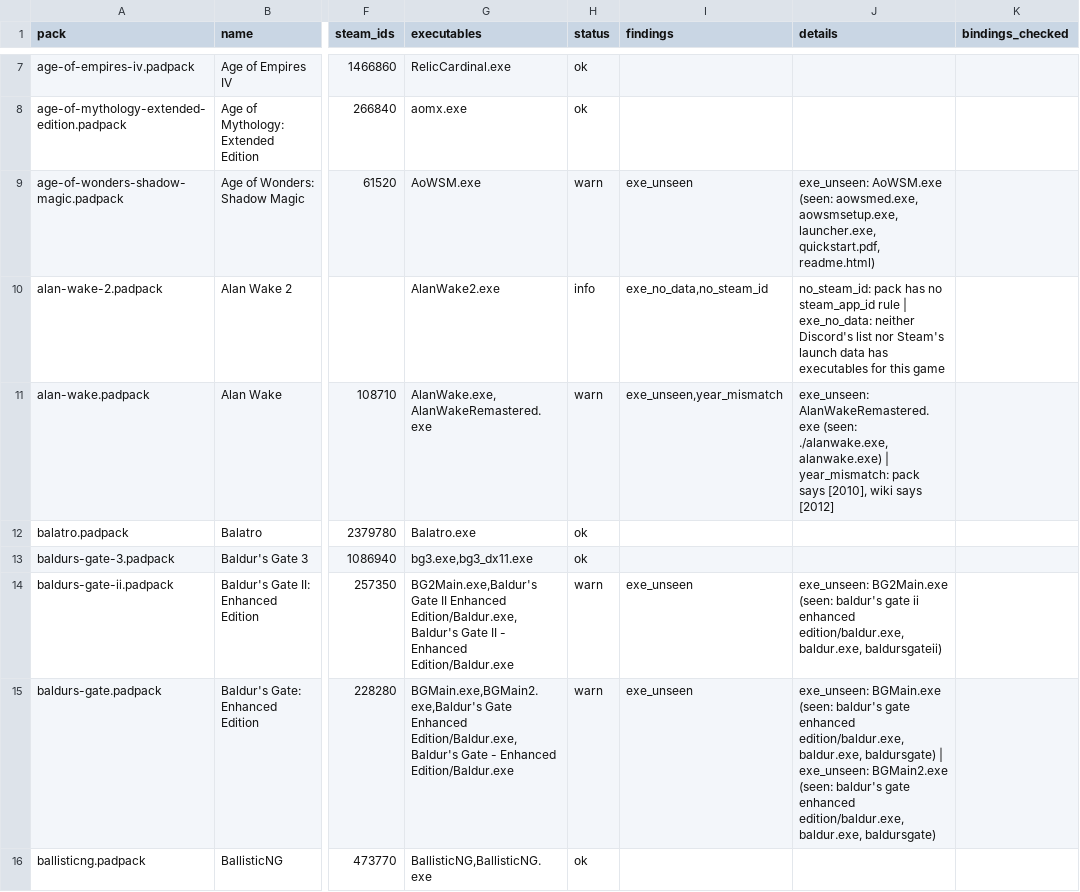
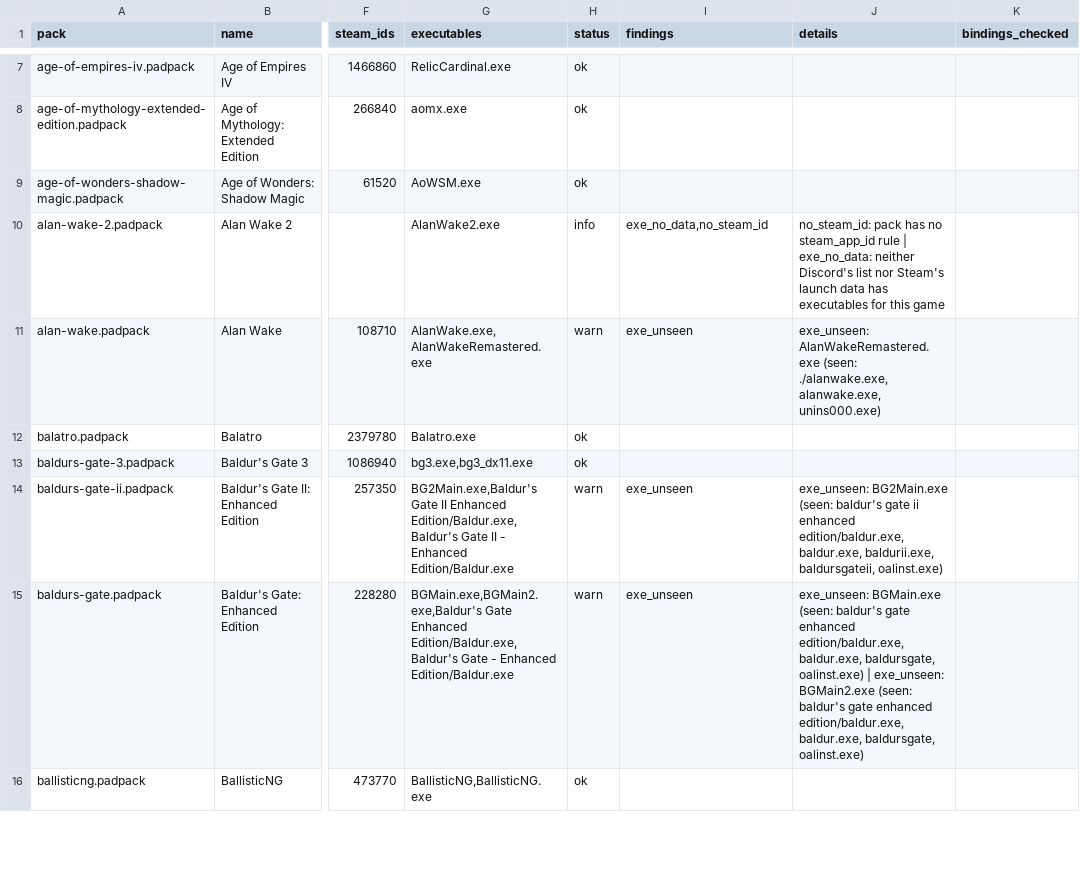
Before and after one commit to marcinkoza0922/padwight, a TSV file: docs/development/pack-qa.tsv, drawn as a sheet; only a part is shown, gaps mark what is left out; the diff covers the shown part only; the diff names each change by its address in the sheet, - before the commit and + after, or states it on an @@ line.

```diff
--- a/docs/development/pack-qa.tsv
+++ b/docs/development/pack-qa.tsv
-H9 (status): warn
+H9 (status): ok
-I9 (findings): exe_unseen
+I9 (findings): (empty)
-J9 (details): exe_unseen: AoWSM.exe (seen: aowsmed.exe, aowsmsetup.exe, launcher.exe, quickstart.pdf, readme.html)
+J9 (details): (empty)
-I11 (findings): exe_unseen,year_mismatch
+I11 (findings): exe_unseen
-J11 (details): …(seen: ./alanwake.exe, alanwake.exe) | year_mismatch: pack says [2010], wiki says [2012]
+J11 (details): …(seen: ./alanwake.exe, alanwake.exe, unins000.exe)
-J14 (details): …edition/baldur.exe, baldur.exe, baldursgateii)
+J14 (details): …edition/baldur.exe, baldur.exe, baldurii.exe, baldursgateii, oalinst.exe)
-J15 (details): …edition/baldur.exe, baldur.exe, baldursgate) | exe_unseen: BGMain2.exe (seen: baldur's gate enhanced edition/baldur.exe, baldur.exe, baldursgate)
+J15 (details): …edition/baldur.exe, baldur.exe, baldursgate, oalinst.exe) | exe_unseen: BGMain2.exe (seen: baldur's gate enhanced edition/baldur.exe, baldur.exe, baldursgate, oalinst.exe)
```
Also changed, not shown: 66 edited cells elsewhere in this file, 9 other files.
